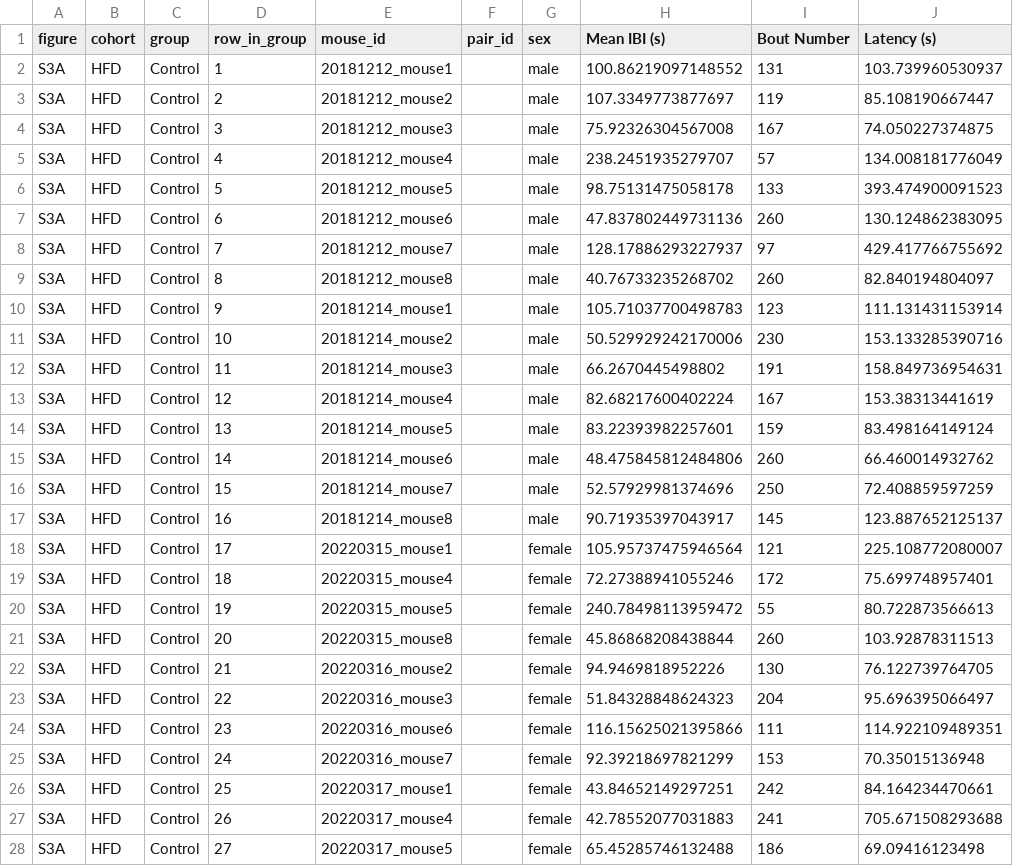
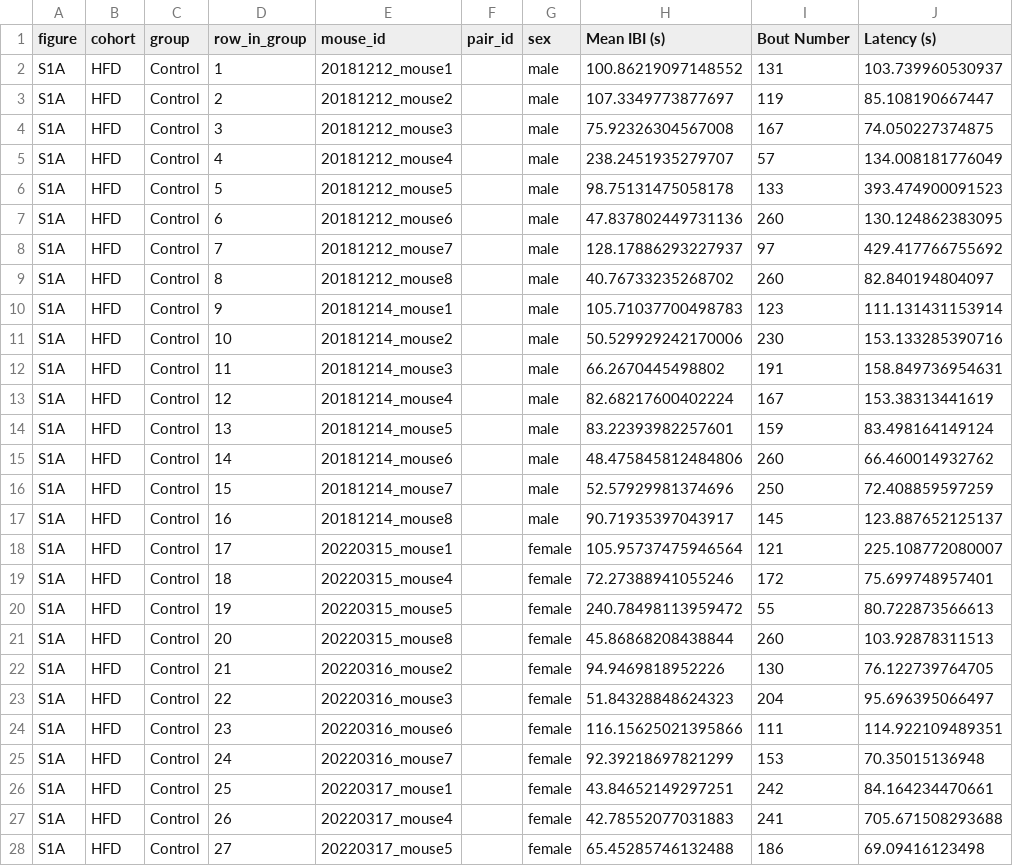
Before and after one commit to gxkjj/protracted-feeding-ai-analysis, a CSV file: data/supplementary/mouse_values.csv, drawn as a sheet; only a part is shown; the diff covers the shown part only; the diff names each change by its address in the sheet, - before the commit and + after, or states it on an @@ line.

```diff
--- a/data/supplementary/mouse_values.csv
+++ b/data/supplementary/mouse_values.csv
-A2:A28 (figure): S3A
+A2:A28 (figure): S1A
```
Also changed, not shown: 172 edited cells elsewhere in this file, data/supplementary/figure_map.csv, 8 other files.
